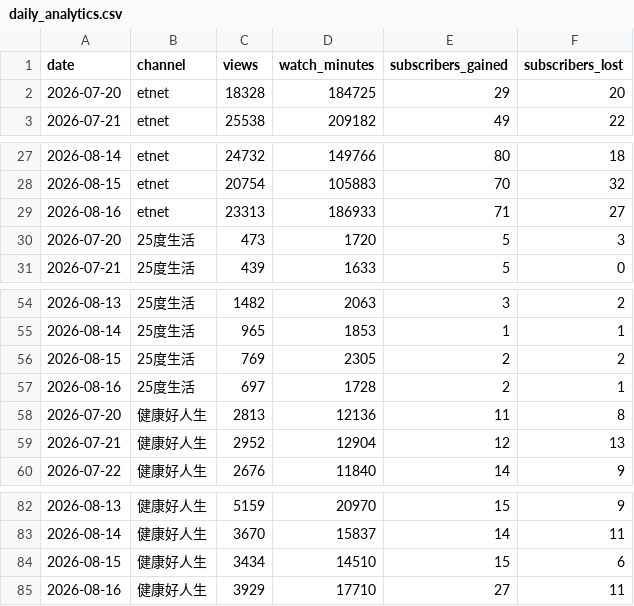
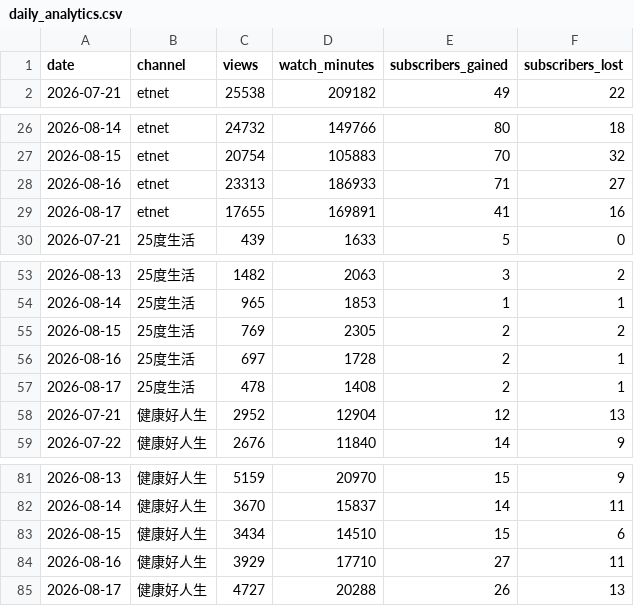
Before and after one commit to nevertryneverknow/etnet-youtube-dashboard, a CSV file: data/daily_analytics.csv, drawn as a sheet; only a part is shown, gaps mark what is left out; removed rows and columns are numbered as before the commit, all else as after; the diff names each change by its address in the sheet, - before the commit and + after, or states it on an @@ line.

```diff
--- a/data/daily_analytics.csv
+++ b/data/daily_analytics.csv
-row 2: 2026-07-20 | etnet | 18328 | 184725 | 29 | 20
-row 30: 2026-07-20 | 25度生活 | 473 | 1720 | 5 | 3
+row 29: 2026-08-17 | etnet | 17655 | 169891 | 41 | 16
-row 58: 2026-07-20 | 健康好人生 | 2813 | 12136 | 11 | 8
+row 57: 2026-08-17 | 25度生活 | 478 | 1408 | 2 | 1
+row 85: 2026-08-17 | 健康好人生 | 4727 | 20288 | 26 | 13
```
